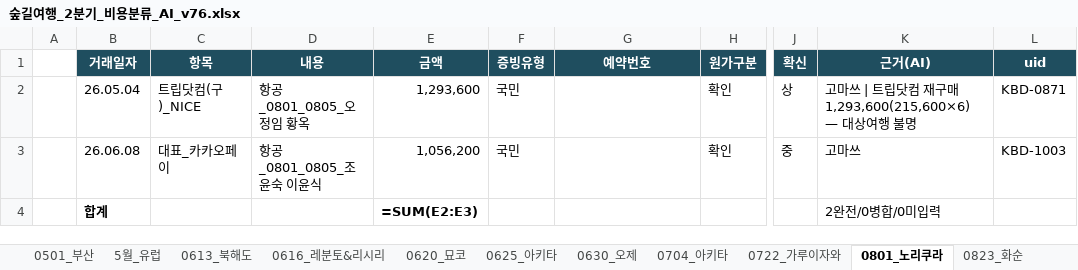
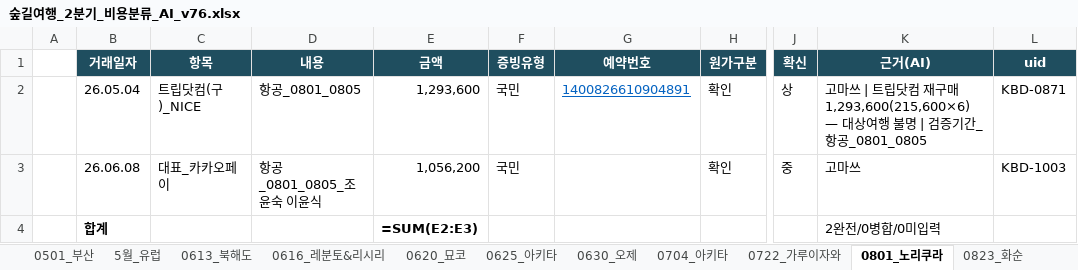
Before and after one commit to 6Soo/cost, an Excel workbook: ledger/data/숲길여행_2분기_비용분류_AI_v76.xlsx, sheet 0801_노리쿠라, drawn as a sheet; only a part is shown, gaps mark what is left out; values as stored, in another font and other column widths than the file's, no borders; formulas without a stored value are shown as written; the diff names each change by its address in the sheet, - before the commit and + after, or states it on an @@ line.

```diff
--- a/ledger/data/숲길여행_2분기_비용분류_AI_v76.xlsx (sheet 0801_노리쿠라)
+++ b/ledger/data/숲길여행_2분기_비용분류_AI_v76.xlsx (sheet 0801_노리쿠라)
-D2 (내용): 항공_0801_0805_오정임 황옥
+D2 (내용): 항공_0801_0805
-G2 (예약번호): (empty)
+G2 (예약번호): 1400826610904891
-K2 (근거(AI)): …행 불명
+K2 (근거(AI)): …행 불명 | 검증기간_항공_0801_0805
```
Also changed, not shown: sheet 5월_유럽, sheet 0620_묘코, sheet 0417_아오모리, sheet 0501_부산, sheet 0424_알펜루트, sheet 취소환불, 19 more sheets, ledger/data/ledger_current.xlsx, ledger/data/ledger_latest.xlsx, 51 other files.
